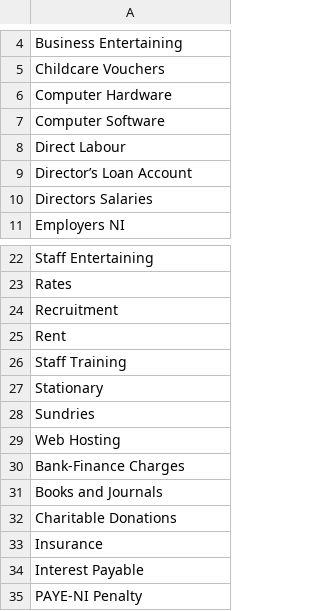
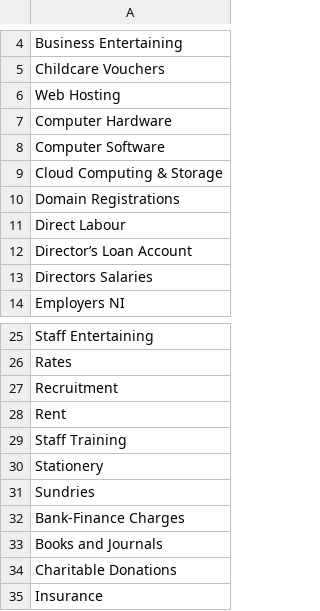
Before and after one commit to smileymike/smartBK-openpyxl, a CSV file: payments_catagories.csv, drawn as a sheet; only a part is shown, gaps mark what is left out; the shorter side is filled out with more unchanged rows.

```diff
--- a/payments_catagories.csv
+++ b/payments_catagories.csv
@@ -5,4 +5,7 @@ Business Entertaining
 Childcare Vouchers
+Web Hosting
 Computer Hardware
 Computer Software
+Cloud Computing & Storage
+Domain Registrations
 Direct Labour
@@ -26,5 +29,4 @@ Rent
 Staff Training
-Stationary
+Stationery
 Sundries
-Web Hosting
 Bank-Finance Charges
```
Also changed, not shown: 2 other files.
